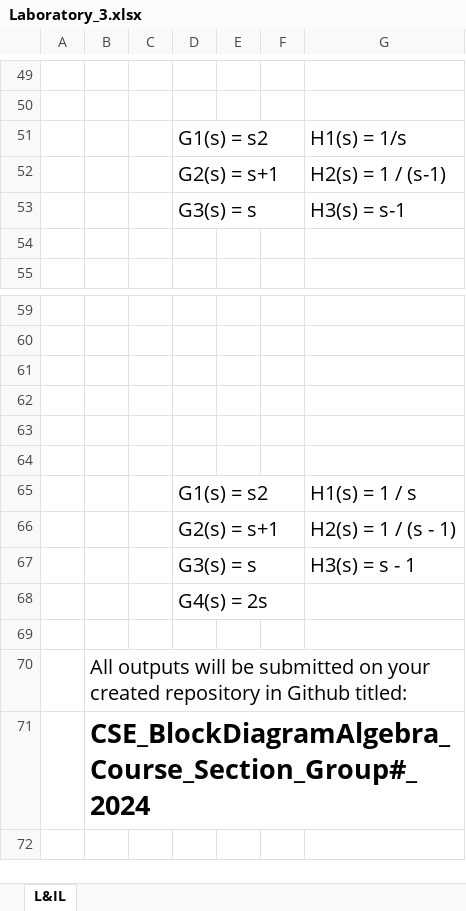
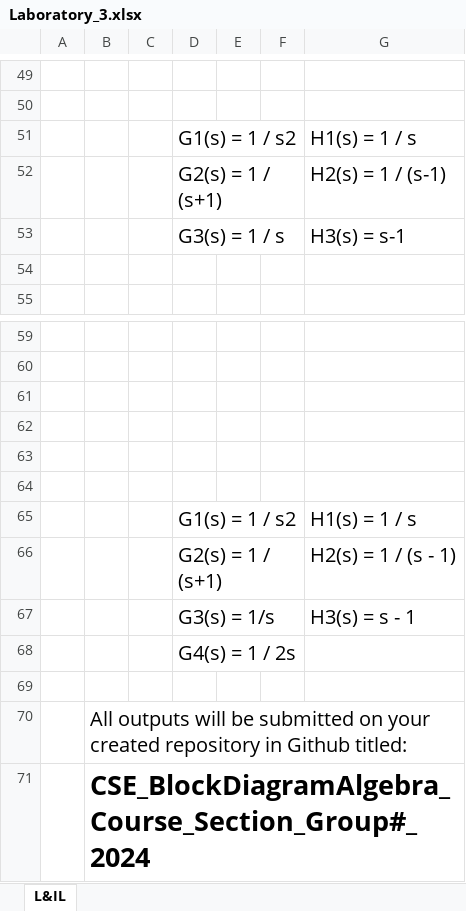
Before and after one commit to MikkoDT/ECE_425_MEXE_and_ME, an Excel workbook: Laboratory_Activities/Laboratory_3.xlsx, sheet L&IL, drawn as a sheet; only a part is shown, gaps mark what is left out; values as stored, in another font and other column widths than the file's, no borders; charts and pictures not drawn; the diff names each change by its address in the sheet, - before the commit and + after, or states it on an @@ line.

Commit message:
update

```diff
--- a/Laboratory_Activities/Laboratory_3.xlsx (sheet L&IL)
+++ b/Laboratory_Activities/Laboratory_3.xlsx (sheet L&IL)
-D51: G1(s) = s2
+D51: G1(s) = 1 / s2
-G51: H1(s) = 1/s
+G51: H1(s) = 1 / s
-D52: G2(s) = s+1
+D52: G2(s) = 1 / (s+1)
-D53: G3(s) = s
+D53: G3(s) = 1 / s
-D65: G1(s) = s2
+D65: G1(s) = 1 / s2
-D66: G2(s) = s+1
+D66: G2(s) = 1 / (s+1)
-D67: G3(s) = s
+D67: G3(s) = 1/s
-D68: G4(s) = 2s
+D68: G4(s) = 1 / 2s
```
